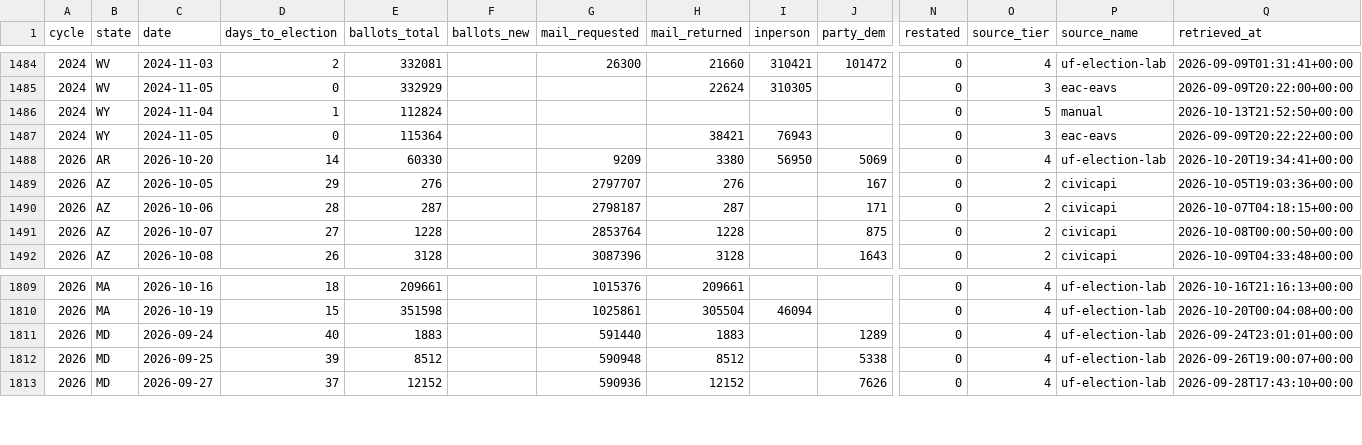
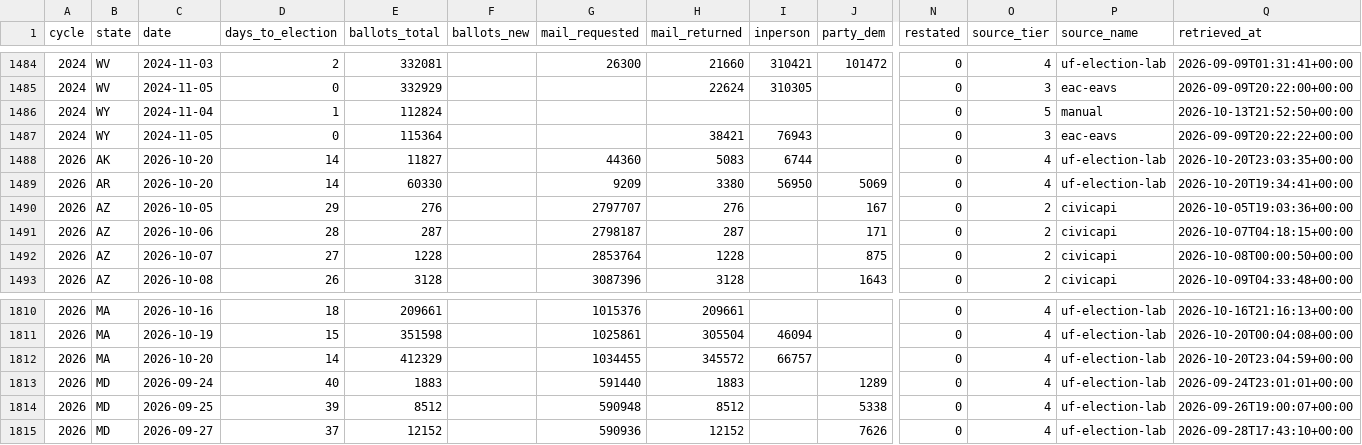
Before and after one commit to ElectIndex/26_early_vote, a CSV file: output/ev_state_daily.csv, drawn as a sheet; only a part is shown, gaps mark what is left out; rows hold the shown columns only; the diff names each change by its address in the sheet, - before the commit and + after, or states it on an @@ line.

Commit message:
data: early vote 2026-10-20

```diff
--- a/output/ev_state_daily.csv
+++ b/output/ev_state_daily.csv
+row 1488: 2026 | AK | 2026-10-20 | 14 | 11827 |  | 44360 | 5083 | 6744 |  | 0 | 4 | uf-election-lab | 2026-10-20T23:03:35+00:00
+row 1812: 2026 | MA | 2026-10-20 | 14 | 412329 |  | 1034455 | 345572 | 66757 |  | 0 | 4 | uf-election-lab | 2026-10-20T23:04:59+00:00
```
Also changed, not shown: 1 other file.
